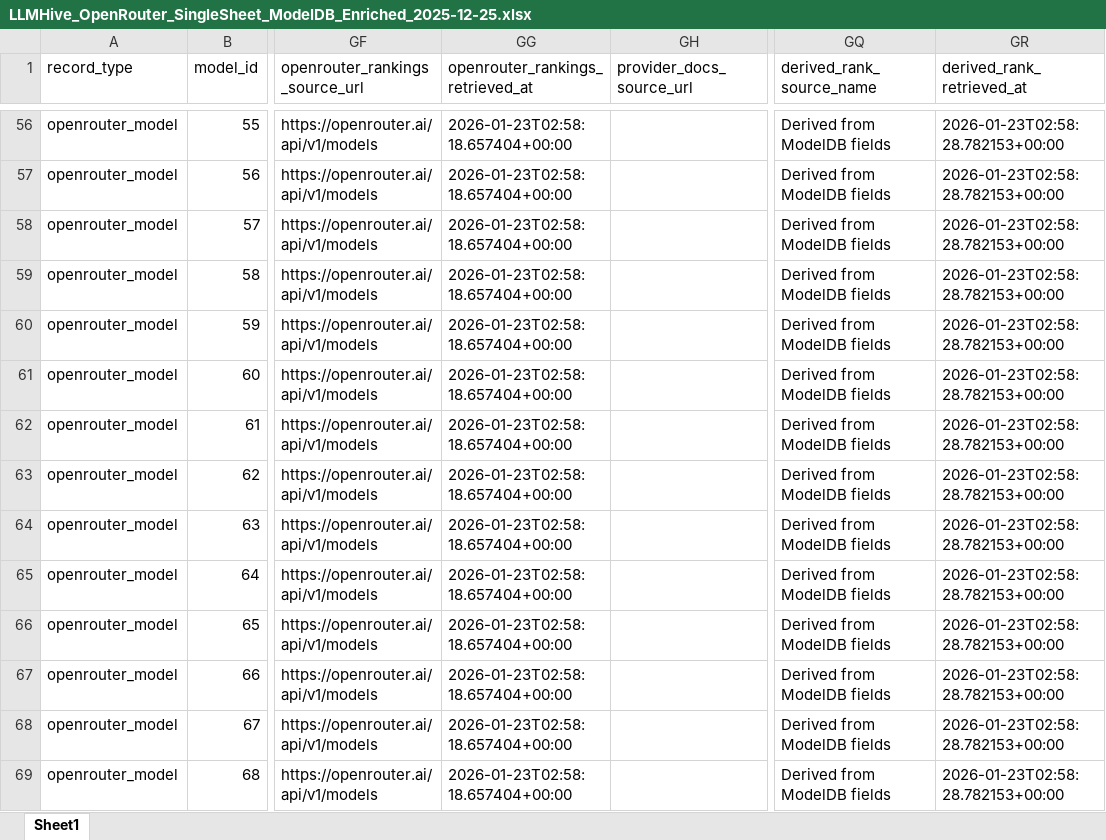
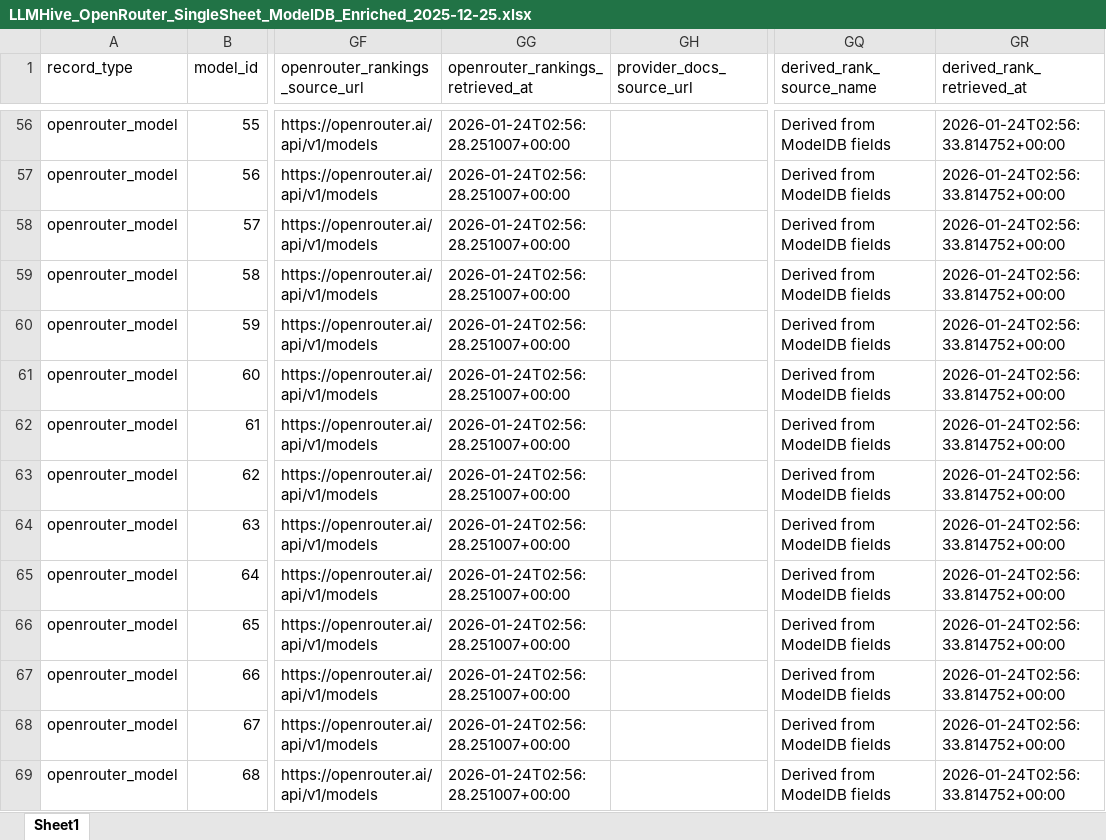
Before and after one commit to LLLHive/LLMHIVE, an Excel workbook: data/modeldb/LLMHive_OpenRouter_SingleSheet_ModelDB_Enriched_2025-12-25.xlsx, sheet Sheet1, drawn as a sheet; only a part is shown, gaps mark what is left out; values as stored, in another font and other column widths than the file's, no borders; the diff covers the shown part only; the diff names each change by its address in the sheet, - before the commit and + after, or states it on an @@ line.

```diff
--- a/data/modeldb/LLMHive_OpenRouter_SingleSheet_ModelDB_Enriched_2025-12-25.xlsx (sheet Sheet1)
+++ b/data/modeldb/LLMHive_OpenRouter_SingleSheet_ModelDB_Enriched_2025-12-25.xlsx (sheet Sheet1)
-GG56:GG69 (openrouter_rankings_retrieved_at): 2026-01-23T02:58:18.657404+00:00
+GG56:GG69 (openrouter_rankings_retrieved_at): 2026-01-24T02:56:28.251007+00:00
-GR56:GR69 (derived_rank_retrieved_at): 2026-01-23T02:58:28.782153+00:00
+GR56:GR69 (derived_rank_retrieved_at): 2026-01-24T02:56:33.814752+00:00
```
Also changed, not shown: 937 edited cells elsewhere in this sheet.
